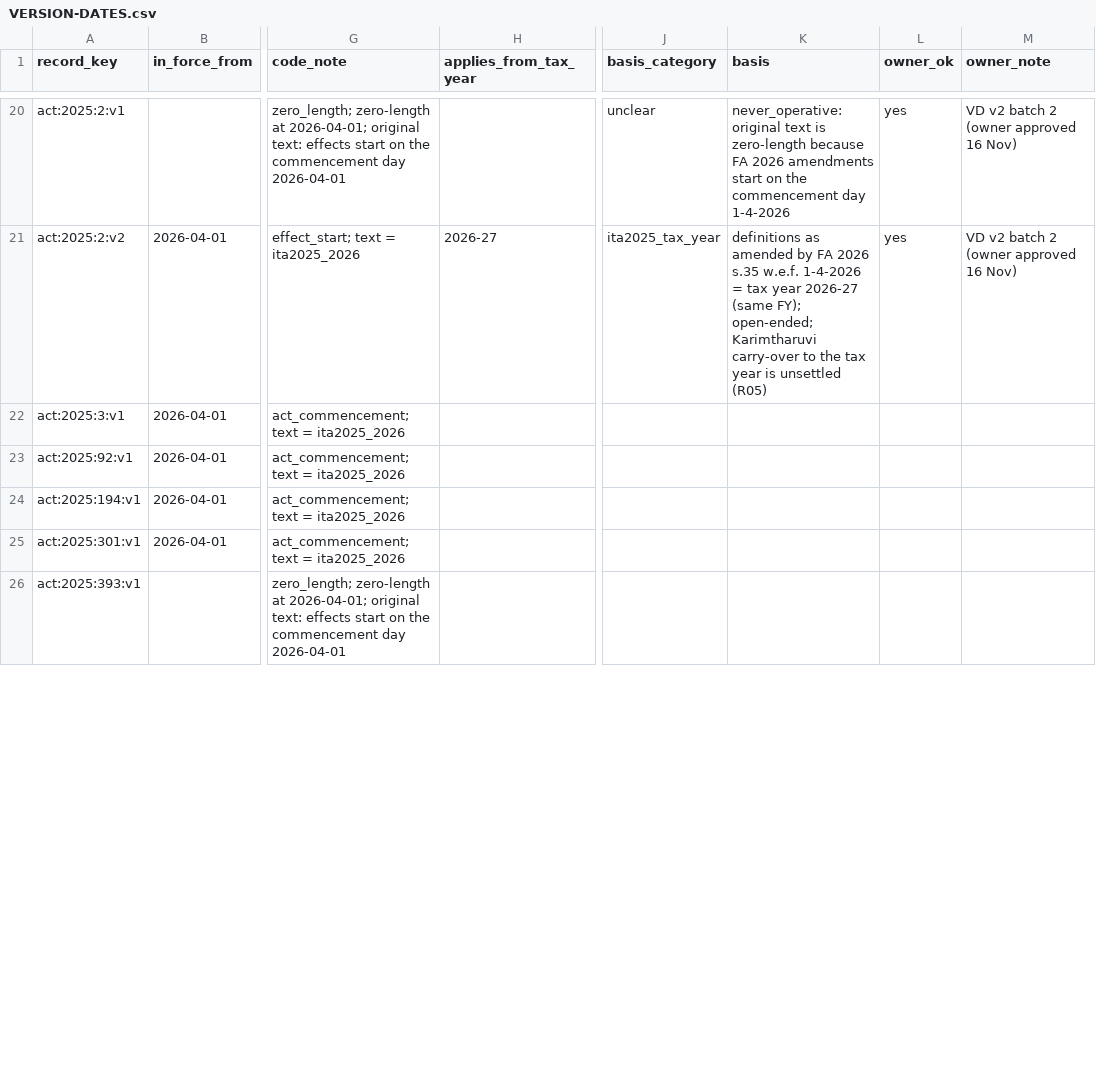
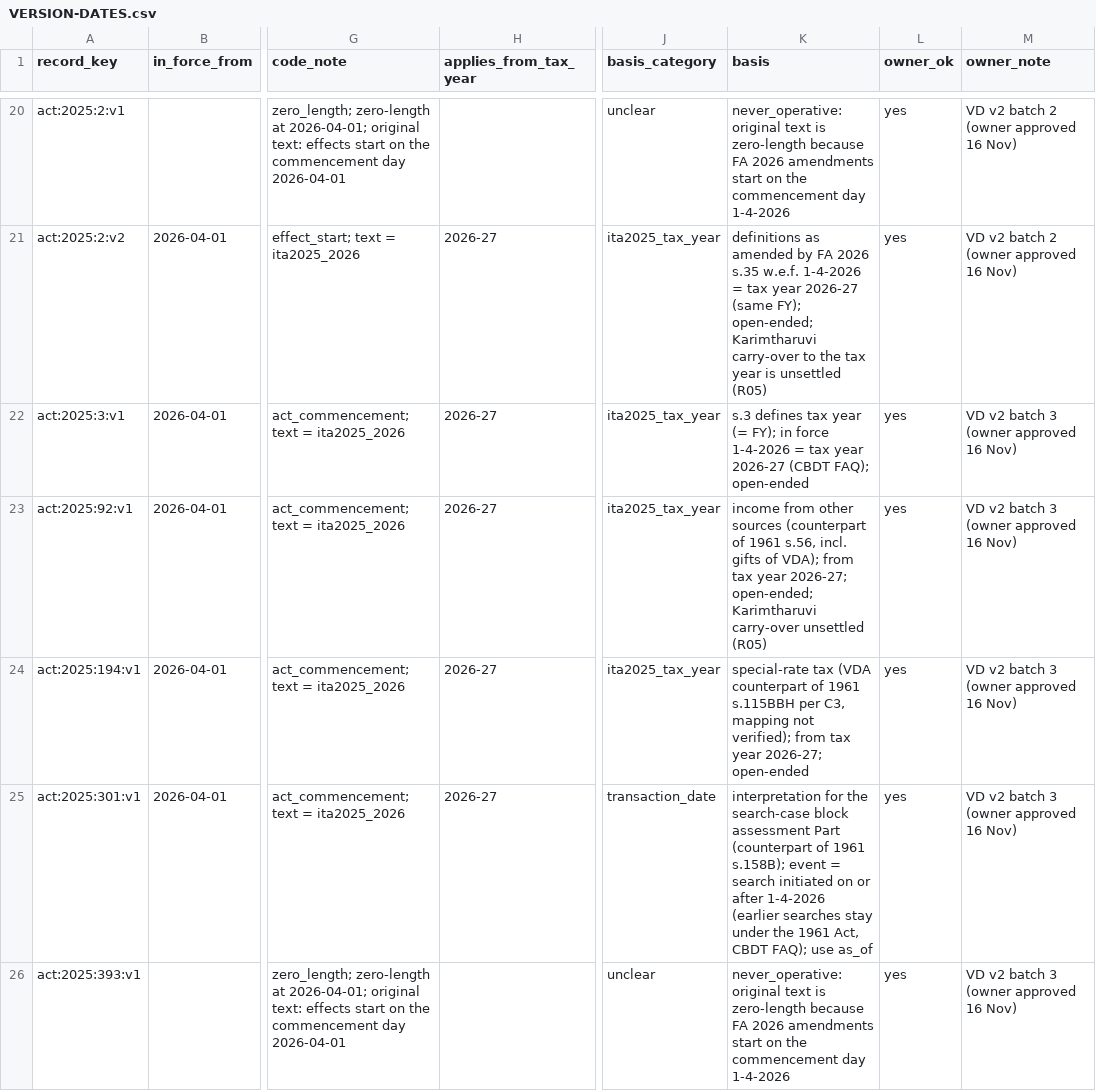
Before and after one commit to hariom-s27/divergence, a CSV file: divergence/statutes/VERSION-DATES.csv, drawn as a sheet; only a part is shown, gaps mark what is left out; the diff covers the shown part only; the diff names each change by its address in the sheet, - before the commit and + after, or states it on an @@ line.

Commit message:
P09 C3-fix: version owner batch b03 (rows 21-30)
2025 Act: s.3/92/194 tax year; s.301 and s.393 v2 transaction_date; s.400 v2 procedural; 3 never_operative + s.393 v3 unprinted unclear; VERSION-DATES sha 6df57740; 4 rejections left.

```diff
--- a/divergence/statutes/VERSION-DATES.csv
+++ b/divergence/statutes/VERSION-DATES.csv
-H22:H25 (applies_from_tax_year): (empty)
+H22:H25 (applies_from_tax_year): 2026-27
-J22:J24 (basis_category): (empty)
+J22:J24 (basis_category): ita2025_tax_year
-K22 (basis): (empty)
+K22 (basis): s.3 defines tax year (= FY); in force 1-4-2026 = tax year 2026-27 (CBDT FAQ); open-ended
-L22:L26 (owner_ok): (empty)
+L22:L26 (owner_ok): yes
-M22:M26 (owner_note): (empty)
+M22:M26 (owner_note): VD v2 batch 3 (owner approved 16 Nov)
-K23 (basis): (empty)
+K23 (basis): income from other sources (counterpart of 1961 s.56, incl. gifts of VDA); from tax year 2026-27; open-ended; Karimtharuvi carry-over unsettled (R05)
-K24 (basis): (empty)
+K24 (basis): special-rate tax (VDA counterpart of 1961 s.115BBH per C3, mapping not verified); from tax year 2026-27; open-ended
-J25 (basis_category): (empty)
+J25 (basis_category): transaction_date
-K25 (basis): (empty)
+K25 (basis): interpretation for the search-case block assessment Part (counterpart of 1961 s.158B); event = search initiated on or after 1-4-2026 (earlier searches stay under the 1961 Act, CBDT FAQ); use as_of
-J26 (basis_category): (empty)
+J26 (basis_category): unclear
-K26 (basis): (empty)
+K26 (basis): never_operative: original text is zero-length because FA 2026 amendments start on the commencement day 1-4-2026
```
Also changed, not shown: 23 edited cells elsewhere in this file, 2 other files.
